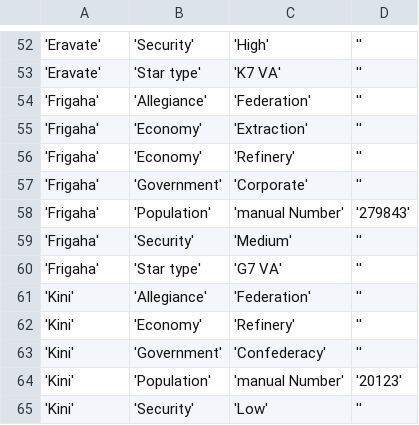
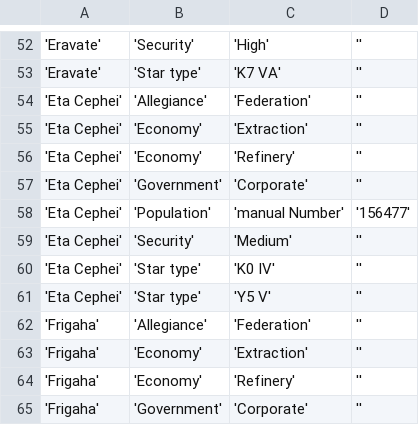
Before and after one commit to EliteDangerous/tradedangerous, a CSV file: data/SystemAttributes.csv, drawn as a sheet; only a part is shown, gaps mark what is left out; the shorter side is filled out with more unchanged rows; the diff names each change by its address in the sheet, - before the commit and + after, or states it on an @@ line.

Commit message:
New system: Eta Cephei

```diff
--- a/data/SystemAttributes.csv
+++ b/data/SystemAttributes.csv
+row 54: 'Eta Cephei' | 'Allegiance' | 'Federation' | ''
+row 55: 'Eta Cephei' | 'Economy' | 'Extraction' | ''
+row 56: 'Eta Cephei' | 'Economy' | 'Refinery' | ''
+row 57: 'Eta Cephei' | 'Government' | 'Corporate' | ''
+row 58: 'Eta Cephei' | 'Population' | 'manual Number' | '156477'
+row 59: 'Eta Cephei' | 'Security' | 'Medium' | ''
+row 60: 'Eta Cephei' | 'Star type' | 'K0 IV' | ''
+row 61: 'Eta Cephei' | 'Star type' | 'Y5 V' | ''
```
Also changed, not shown: data/AttribPair.csv, data/AttribValues.csv.
